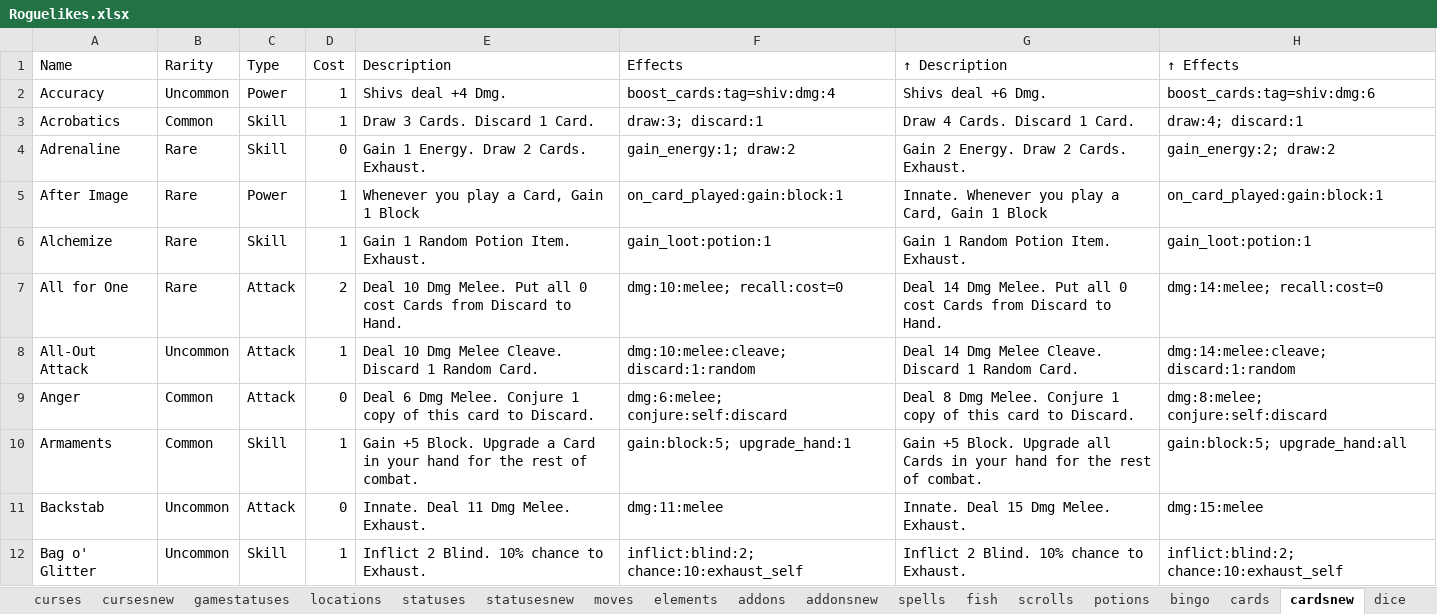
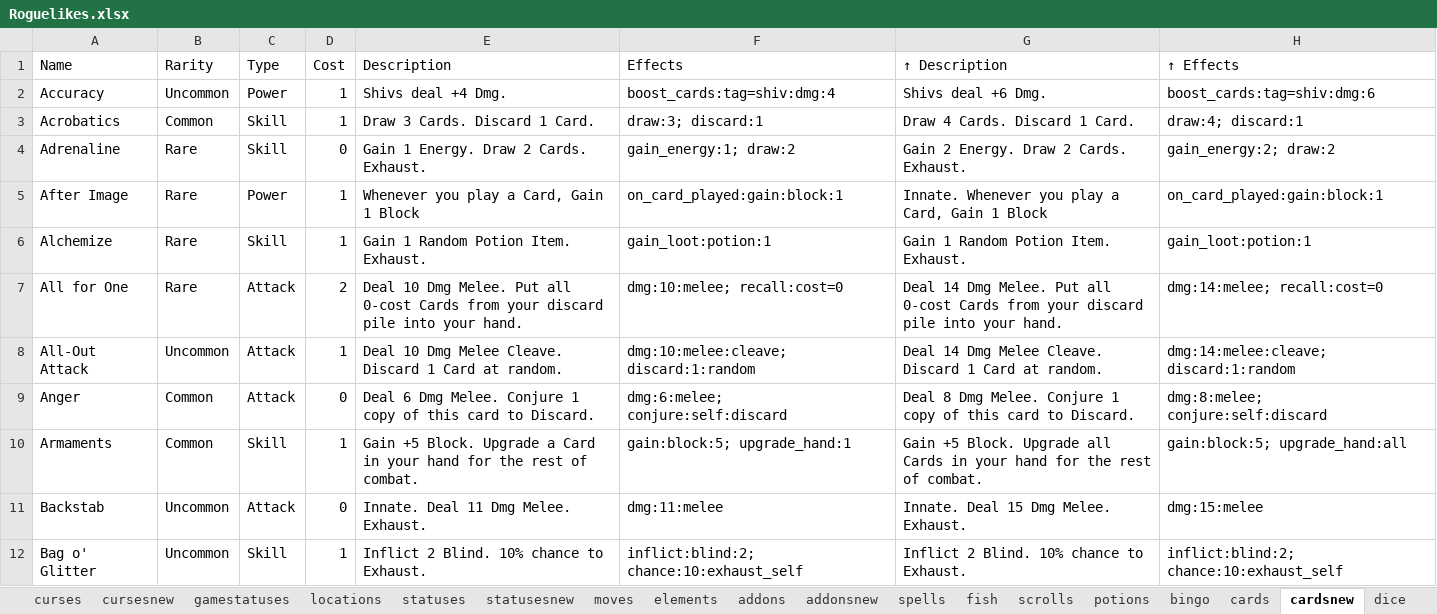
Before and after one commit to batsling/Roguelike-like, an Excel workbook: tools/Roguelikes.xlsx, sheet cardsnew, drawn as a sheet; only a part is shown; values as stored, in another font and other column widths than the file's, no borders; table styles not drawn; the diff covers the shown part only; the diff names each change by its address in the sheet, - before the commit and + after, or states it on an @@ line.

```diff
--- a/tools/Roguelikes.xlsx (sheet cardsnew)
+++ b/tools/Roguelikes.xlsx (sheet cardsnew)
-E7 (Description): …Put all 0 cost Cards from Discard to Hand.
+E7 (Description): …Put all 0-cost Cards from your discard pile into your hand.
-G7 (↑ Description): …Put all 0 cost Cards from Discard to Hand.
+G7 (↑ Description): …Put all 0-cost Cards from your discard pile into your hand.
-E8 (Description): …Discard 1 Random Card.
+E8 (Description): …Discard 1 Card at random.
-G8 (↑ Description): …Discard 1 Random Card.
+G8 (↑ Description): …Discard 1 Card at random.
```
Also changed, not shown: 5 edited cells elsewhere in this sheet, sheet games, sheet connections.
